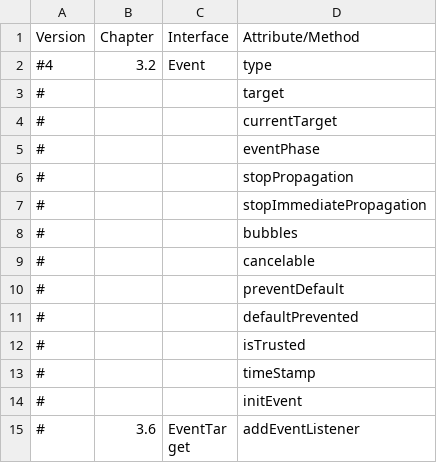
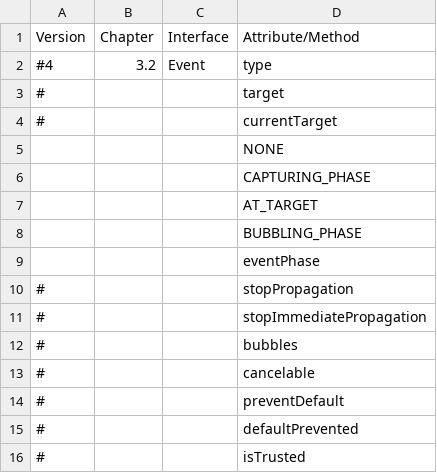
Before and after one commit to Samsung/starfish, a CSV file: tool/pixel_test/supportDOMList.csv, drawn as a sheet; only a part is shown; the shorter side is filled out with more unchanged rows.

```diff
--- a/tool/pixel_test/supportDOMList.csv
+++ b/tool/pixel_test/supportDOMList.csv
@@ -4,3 +4,7 @@ Version     , Chapter       , Interface                 , Attribute/Method
 #           ,               ,                           , currentTarget
-#           ,               ,                           , eventPhase
+            ,               ,                           , NONE
+            ,               ,                           , CAPTURING_PHASE
+            ,               ,                           , AT_TARGET
+            ,               ,                           , BUBBLING_PHASE
+            ,               ,                           , eventPhase
 #           ,               ,                           , stopPropagation
```
Also changed, not shown: tool/pixel_test/supportCSSList.csv.
